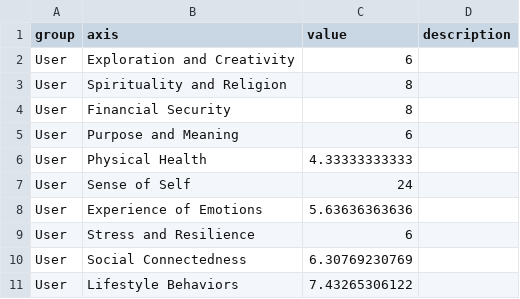
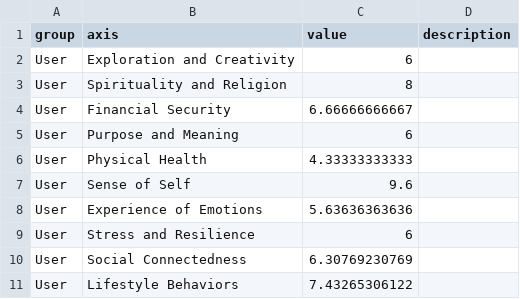
Before and after one commit to susom/well_portal, a CSV file: RadarUserCSV/Results.csv, drawn as a sheet.

```diff
--- a/RadarUserCSV/Results.csv
+++ b/RadarUserCSV/Results.csv
@@ -3,6 +3,6 @@ User, Exploration and Creativity, 6,
 User, Spirituality and Religion, 8,
-User, Financial Security, 8,
+User, Financial Security, 6.66666666667,
 User, Purpose and Meaning, 6,
 User, Physical Health, 4.33333333333,
-User, Sense of Self, 24,
+User, Sense of Self, 9.6,
 User, Experience of Emotions, 5.63636363636,
```
Also changed, not shown: 2 other files.
